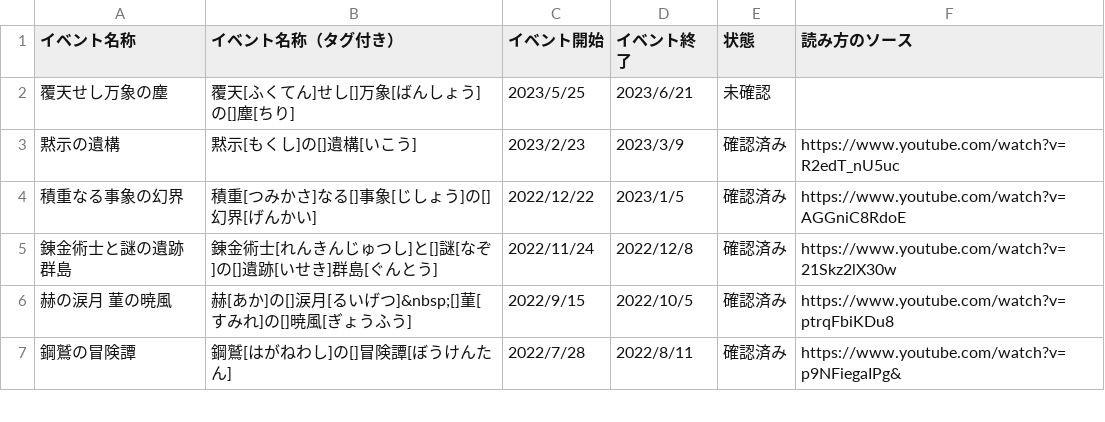
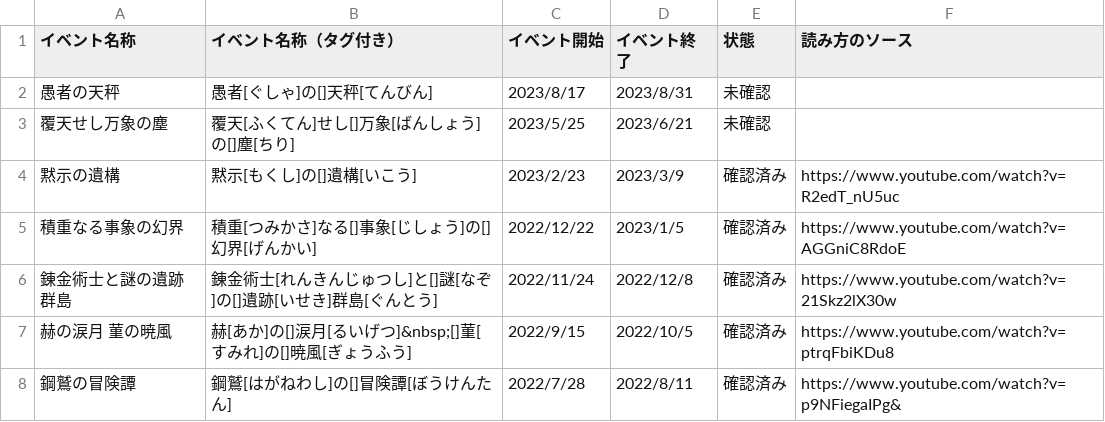
Before and after one commit to voidproc/azurlane-event-name-reading, a CSV file: eventlist/eventlist.csv, drawn as a sheet; only a part is shown; the diff names each change by its address in the sheet, - before the commit and + after, or states it on an @@ line.

```diff
--- a/eventlist/eventlist.csv
+++ b/eventlist/eventlist.csv
+row 2: 愚者の天秤 | 愚者[ぐしゃ]の[]天秤[てんびん] | 2023/8/17 | 2023/8/31 | 未確認
```
Also changed, not shown: 2 other files.
